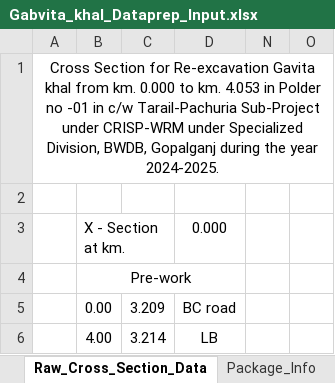
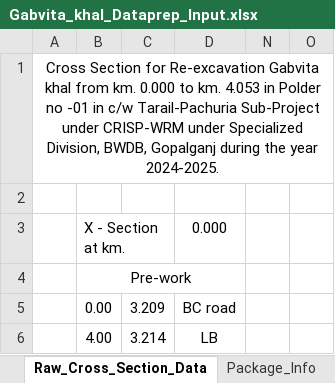
Before and after one commit to design-circle5-design/Design_All_DC_5, an Excel workbook: AEMostofa/Southwest Project/SMO Gopalgonj/Khal/P2/XL OF CROSS SECTION/Gabvita Khal/Gabvita_khal_Dataprep_Input.xlsx, sheet Raw_Cross_Section_Data, drawn as a sheet; only a part is shown; values as stored, in another font and other column widths than the file's, no borders; charts and pictures not drawn; the diff names each change by its address in the sheet, - before the commit and + after, or states it on an @@ line.

```diff
--- a/AEMostofa/Southwest Project/SMO Gopalgonj/Khal/P2/XL OF CROSS SECTION/Gabvita Khal/Gabvita_khal_Dataprep_Input.xlsx (sheet Raw_Cross_Section_Data)
+++ b/AEMostofa/Southwest Project/SMO Gopalgonj/Khal/P2/XL OF CROSS SECTION/Gabvita Khal/Gabvita_khal_Dataprep_Input.xlsx (sheet Raw_Cross_Section_Data)
-A1: …for Re-excavation Gavita khal from…
+A1: …for Re-excavation Gabvita khal from…
```
Also changed, not shown: sheet Data_index, sheet Khal_Info, charts or pictures, AEMostofa/Meherpur WD Division/P1/Amtoil Khal/XL_FILE_CROSS_SECTION/Amtoli_Khal_Dataprep_Input.xlsx.
